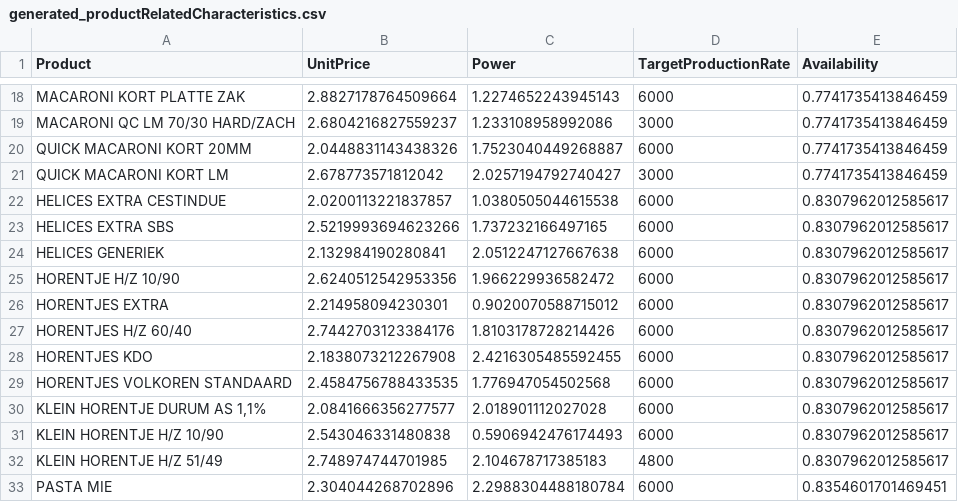
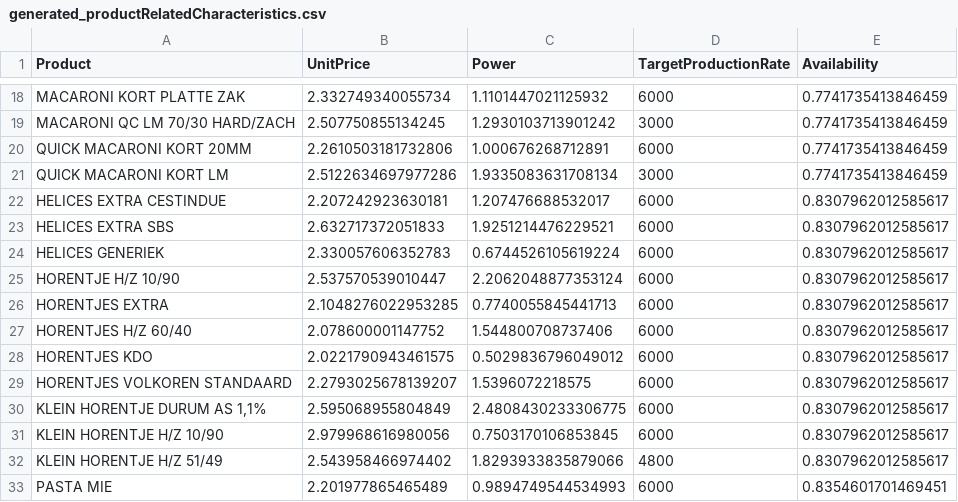
Before and after one commit to shenke93/SchedulingSimulator, a CSV file: ELITEPython/Deliverable/original_data/productionfile/generated_productRelatedCharacteristics.csv, drawn as a sheet; only a part is shown, gaps mark what is left out; the diff covers the shown part only; the diff names each change by its address in the sheet, - before the commit and + after, or states it on an @@ line.

```diff
--- a/ELITEPython/Deliverable/original_data/productionfile/generated_productRelatedCharacteristics.csv
+++ b/ELITEPython/Deliverable/original_data/productionfile/generated_productRelatedCharacteristics.csv
-B18 (UnitPrice): 2.8827178764509664
+B18 (UnitPrice): 2.332749340055734
-C18 (Power): 1.2274652243945143
+C18 (Power): 1.1101447021125932
-B19 (UnitPrice): 2.6804216827559237
+B19 (UnitPrice): 2.507750855134245
-C19 (Power): 1.233108958992086
+C19 (Power): 1.2930103713901242
-B20 (UnitPrice): 2.0448831143438326
+B20 (UnitPrice): 2.2610503181732806
-C20 (Power): 1.7523040449268887
+C20 (Power): 1.000676268712891
-B21 (UnitPrice): 2.678773571812042
+B21 (UnitPrice): 2.5122634697977286
-C21 (Power): 2.0257194792740427
+C21 (Power): 1.9335083631708134
-B22 (UnitPrice): 2.0200113221837857
+B22 (UnitPrice): 2.207242923630181
-C22 (Power): 1.0380505044615538
+C22 (Power): 1.207476688532017
-B23 (UnitPrice): 2.5219993694623266
+B23 (UnitPrice): 2.632717372051833
-C23 (Power): 1.737232166497165
+C23 (Power): 1.9251214476229521
-B24 (UnitPrice): 2.132984190280841
+B24 (UnitPrice): 2.330057606352783
-C24 (Power): 2.0512247127667638
+C24 (Power): 0.6744526105619224
-B25 (UnitPrice): 2.6240512542953356
+B25 (UnitPrice): 2.537570539010447
-C25 (Power): 1.966229936582472
+C25 (Power): 2.2062048877353124
-B26 (UnitPrice): 2.214958094230301
+B26 (UnitPrice): 2.1048276022953285
-C26 (Power): 0.9020070588715012
+C26 (Power): 0.7740055845441713
-B27 (UnitPrice): 2.7442703123384176
+B27 (UnitPrice): 2.078600001147752
-C27 (Power): 1.8103178728214426
+C27 (Power): 1.544800708737406
-B28 (UnitPrice): 2.1838073212267908
+B28 (UnitPrice): 2.0221790943461575
-C28 (Power): 2.4216305485592455
+C28 (Power): 0.5029836796049012
-B29 (UnitPrice): 2.4584756788433535
+B29 (UnitPrice): 2.2793025678139207
-C29 (Power): 1.776947054502568
+C29 (Power): 1.5396072218575
-B30 (UnitPrice): 2.0841666356277577
+B30 (UnitPrice): 2.595068955804849
-C30 (Power): 2.018901112027028
+C30 (Power): 2.4808430233306775
-B31 (UnitPrice): 2.543046331480838
+B31 (UnitPrice): 2.979968616980056
-C31 (Power): 0.5906942476174493
+C31 (Power): 0.7503170106853845
-B32 (UnitPrice): 2.748974744701985
+B32 (UnitPrice): 2.543958466974402
-C32 (Power): 2.104678717385183
+C32 (Power): 1.8293933835879066
-B33 (UnitPrice): 2.304044268702896
+B33 (UnitPrice): 2.201977865465489
-C33 (Power): 2.2988304488180784
+C33 (Power): 0.9894749544534993
```
Also changed, not shown: 52 edited cells elsewhere in this file, ELITEPython/Deliverable/executionRecords.csv, ELITEPython/Deliverable/original_data/productionfile/generated_jobInfoProd.csv, 2 other files.
